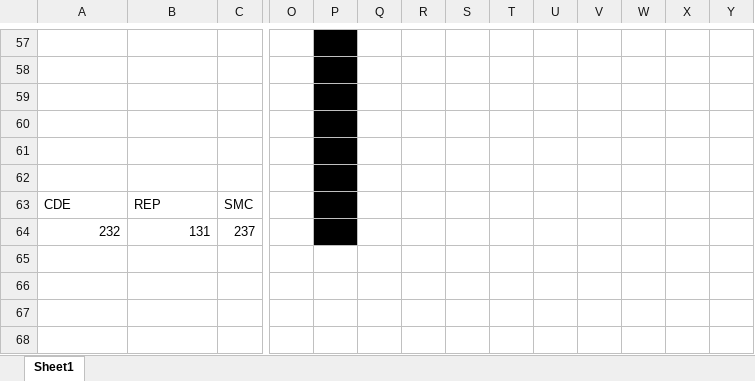
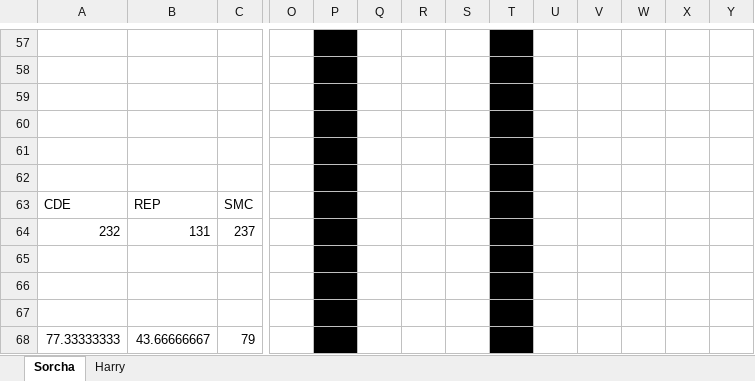
Before and after one commit to harrya32/conditional_diffusion_simulation, an Excel workbook: Human experiment 1.xlsx, sheet Sorcha, drawn as a sheet; only a part is shown, gaps mark what is left out; values as stored, in another font and other column widths than the file's, no borders; conditional formats not drawn; rows hold the shown columns only; the diff covers the shown part only; the diff names each change by its address in the sheet, - before the commit and + after, or states it on an @@ line.

```diff
--- a/Human experiment 1.xlsx (sheet Sorcha)
+++ b/Human experiment 1.xlsx (sheet Sorcha)
-sheet tab: Sheet1
+sheet tab: Sorcha
+sheet tab: Harry
-T57:T64 fill: none
+T57:T64 fill: #000000
+row 65: (empty)
+row 66: (empty)
+row 67: (empty)
+row 68: 77.33333333 | 43.66666667 | 79
```
Also changed, not shown: 7 edited cells and cell formats elsewhere in this sheet, 1 other file.
